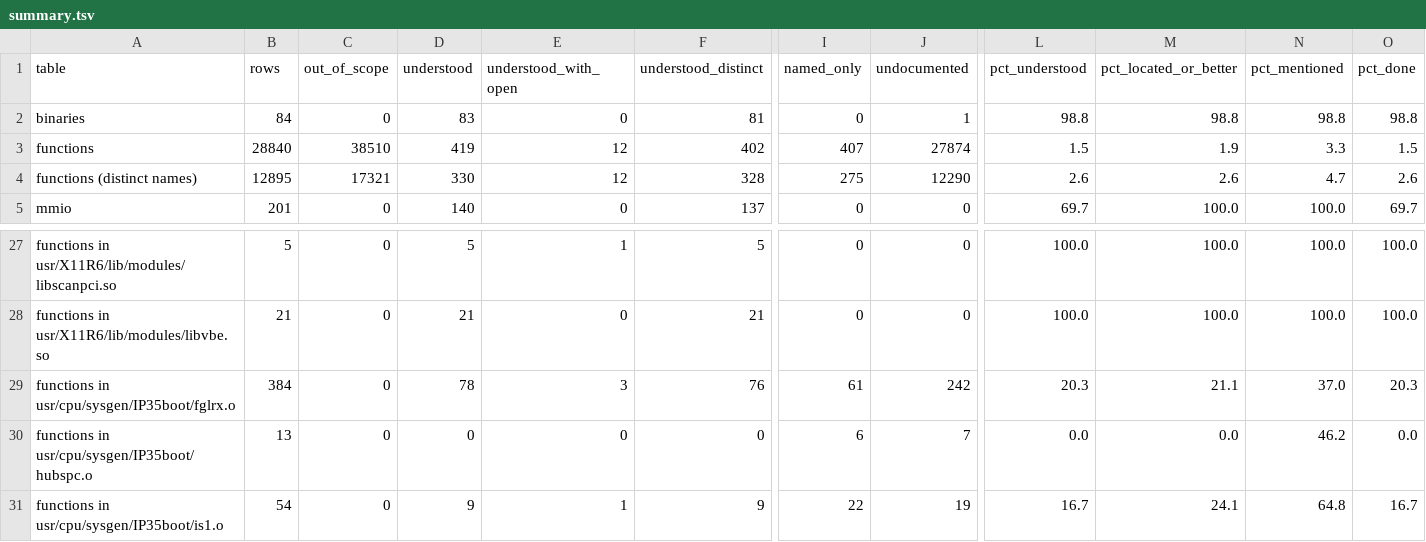
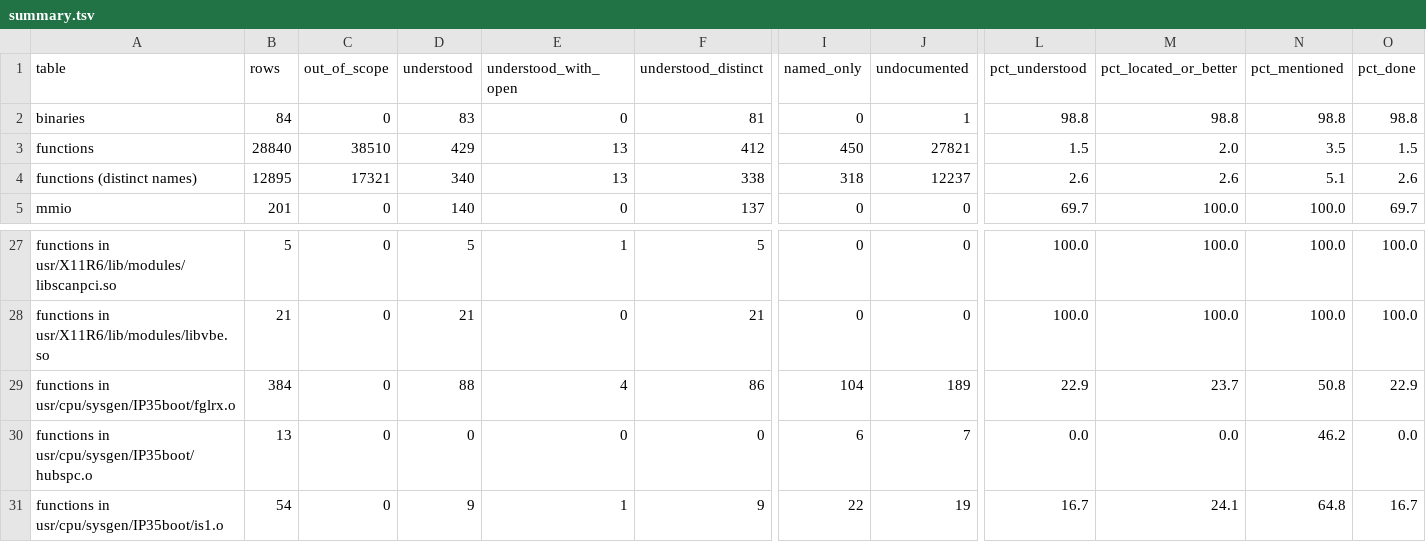
Before and after one commit to jamesbraid/voyager, a TSV file: docs/inventory/summary.tsv, drawn as a sheet; only a part is shown, gaps mark what is left out; the diff names each change by its address in the sheet, - before the commit and + after, or states it on an @@ line.

Commit message:
docs/kernel: read the lock, takedown, map, buffer and context routines of the FireGL kernel object
One entry per routine for ten of the largest routines of fglrx.o that
had no entry of their own: the hardware lock acquire loop, the
last-close teardown, the map handler and map registration, the buffer
queue, page-lock and unified-memory requests, the hyperpipe state
builder, the context allocator and the device ioctl dispatcher. Each
entry lists the guarded exits and the callees by their relocation.

```diff
--- a/docs/inventory/summary.tsv
+++ b/docs/inventory/summary.tsv
-D3 (understood): 419
+D3 (understood): 429
-E3:E4 (understood_with_open): 12
+E3:E4 (understood_with_open): 13
-F3 (understood_distinct): 402
+F3 (understood_distinct): 412
-I3 (named_only): 407
+I3 (named_only): 450
-J3 (undocumented): 27874
+J3 (undocumented): 27821
-M3 (pct_located_or_better): 1.9
+M3 (pct_located_or_better): 2.0
-N3 (pct_mentioned): 3.3
+N3 (pct_mentioned): 3.5
-D4 (understood): 330
+D4 (understood): 340
-F4 (understood_distinct): 328
+F4 (understood_distinct): 338
-I4 (named_only): 275
+I4 (named_only): 318
-J4 (undocumented): 12290
+J4 (undocumented): 12237
-N4 (pct_mentioned): 4.7
+N4 (pct_mentioned): 5.1
-D29 (understood): 78
+D29 (understood): 88
-E29 (understood_with_open): 3
+E29 (understood_with_open): 4
-F29 (understood_distinct): 76
+F29 (understood_distinct): 86
-I29 (named_only): 61
+I29 (named_only): 104
-J29 (undocumented): 242
+J29 (undocumented): 189
-L29 (pct_understood): 20.3
+L29 (pct_understood): 22.9
-M29 (pct_located_or_better): 21.1
+M29 (pct_located_or_better): 23.7
-N29 (pct_mentioned): 37.0
+N29 (pct_mentioned): 50.8
-O29 (pct_done): 20.3
+O29 (pct_done): 22.9
```
Also changed, not shown: 3 other files.
